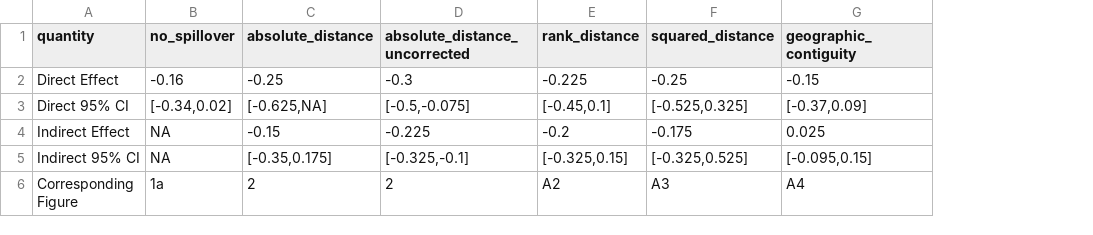
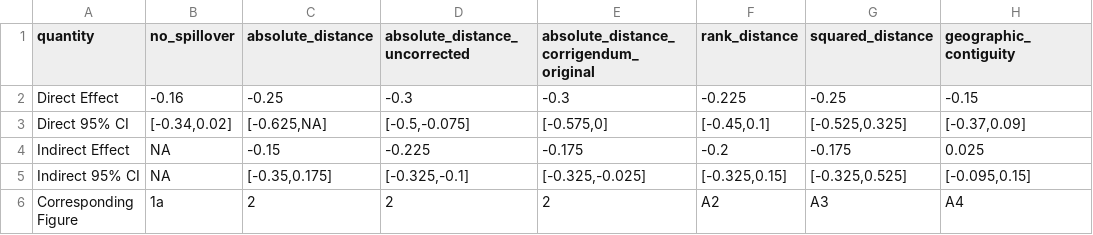
Before and after one commit to active-maintenance-aec/coppock_2014, a CSV file: maintained/output/table_1_constant_effects.csv, drawn as a sheet; the diff names each change by its address in the sheet, - before the commit and + after, or states it on an @@ line.

```diff
--- a/maintained/output/table_1_constant_effects.csv
+++ b/maintained/output/table_1_constant_effects.csv
+column E, rows 1-6: absolute_distance_corrigendum_original | -0.3 | [-0.575,0] | -0.175 | [-0.325,-0.025] | 2
```
Also changed, not shown: ground_truth/coppock_2014_ground_truth.csv, maintained/output/figure_2_ideo_spillover.csv, 44 other files.
